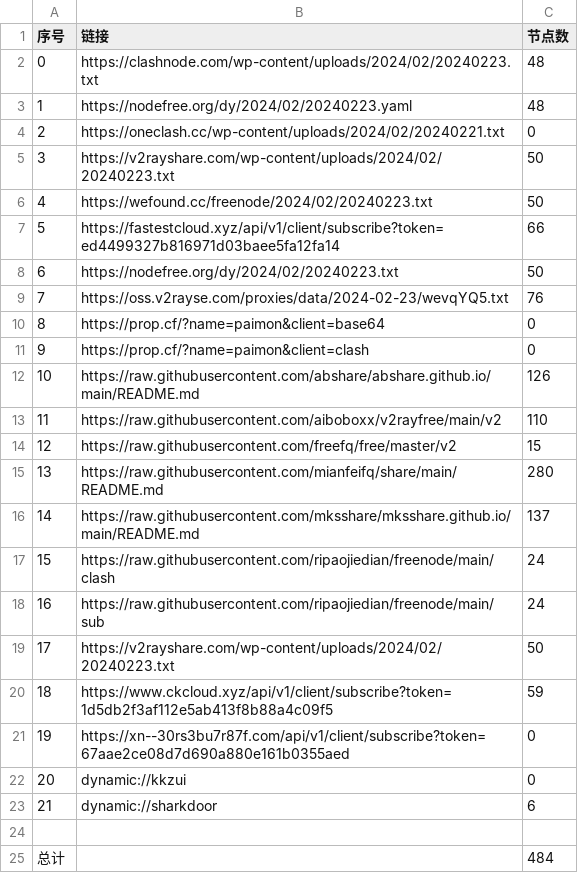
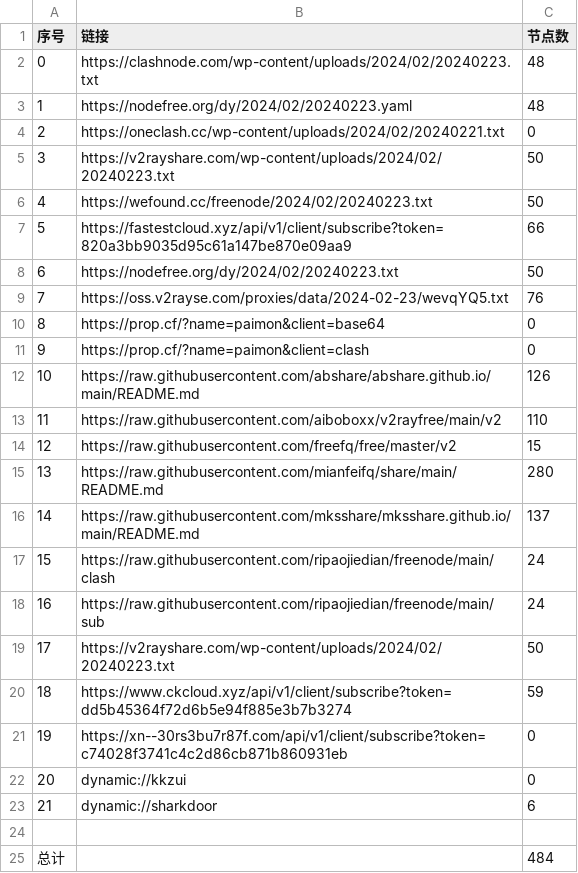
Before and after one commit to yaney01/NoMoreWalls, a CSV file: list_result.csv, drawn as a sheet.

```diff
--- a/list_result.csv
+++ b/list_result.csv
@@ -6,3 +6,3 @@
 4,https://wefound.cc/freenode/2024/02/20240223.txt,50
-5,https://fastestcloud.xyz/api/v1/client/subscribe?token=ed4499327b816971d03baee5fa12fa14,66
+5,https://fastestcloud.xyz/api/v1/client/subscribe?token=820a3bb9035d95c61a147be870e09aa9,66
 6,https://nodefree.org/dy/2024/02/20240223.txt,50
@@ -19,4 +19,4 @@
 17,https://v2rayshare.com/wp-content/uploads/2024/02/20240223.txt,50
-18,https://www.ckcloud.xyz/api/v1/client/subscribe?token=1d5db2f3af112e5ab413f8b88a4c09f5,59
-19,https://xn--30rs3bu7r87f.com/api/v1/client/subscribe?token=67aae2ce08d7d690a880e161b0355aed,0
+18,https://www.ckcloud.xyz/api/v1/client/subscribe?token=dd5b45364f72d6b5e94f885e3b7b3274,59
+19,https://xn--30rs3bu7r87f.com/api/v1/client/subscribe?token=c74028f3741c4c2d86cb871b860931eb,0
 20,dynamic://kkzui,0
```
Also changed, not shown: 9 other files.
